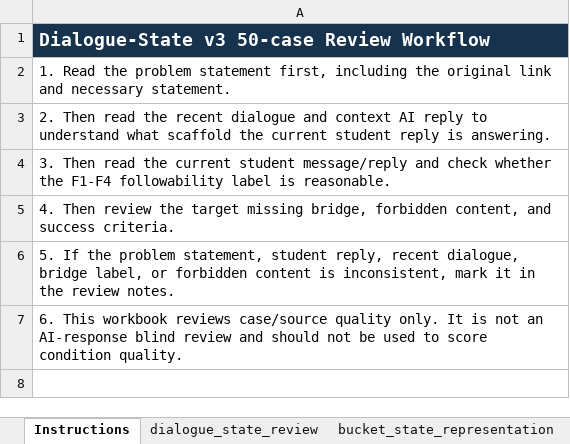
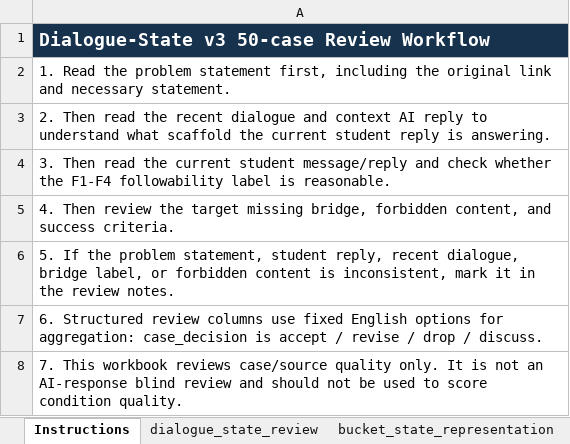
Before and after one commit to Zrolo/my_agent_project, an Excel workbook: agent_learning/03_noi_agent/docs/research/dialogue_state_v3_50_source_and_case_review.en.xlsx, sheet Instructions, drawn as a sheet; values as stored, in another font and other column widths than the file's, no borders; the diff names each change by its address in the sheet, - before the commit and + after, or states it on an @@ line.

```diff
--- a/agent_learning/03_noi_agent/docs/research/dialogue_state_v3_50_source_and_case_review.en.xlsx (sheet Instructions)
+++ b/agent_learning/03_noi_agent/docs/research/dialogue_state_v3_50_source_and_case_review.en.xlsx (sheet Instructions)
-A7: 6. This workbook reviews case/source quality only. It is not an AI-response blind review and should not be used to score condition quality.
+A7: 6. Structured review columns use fixed English options for aggregation: case_decision is accept / revise / drop / discuss.
+row 8: 7. This workbook reviews case/source quality only. It is not an AI-response blind review and should not be used to score condition quality.
```
Also changed, not shown: sheet bucket_policy, sheet bucket_transition, sheet bucket_aggregation, sheet bucket_predicate_check, sheet bucket_debugging, sheet bucket_implementation, 6 more sheets, hidden cells, agent_learning/03_noi_agent/docs/research/dialogue_state_v3_50_source_and_case_review.zh.xlsx, 6 other files.
